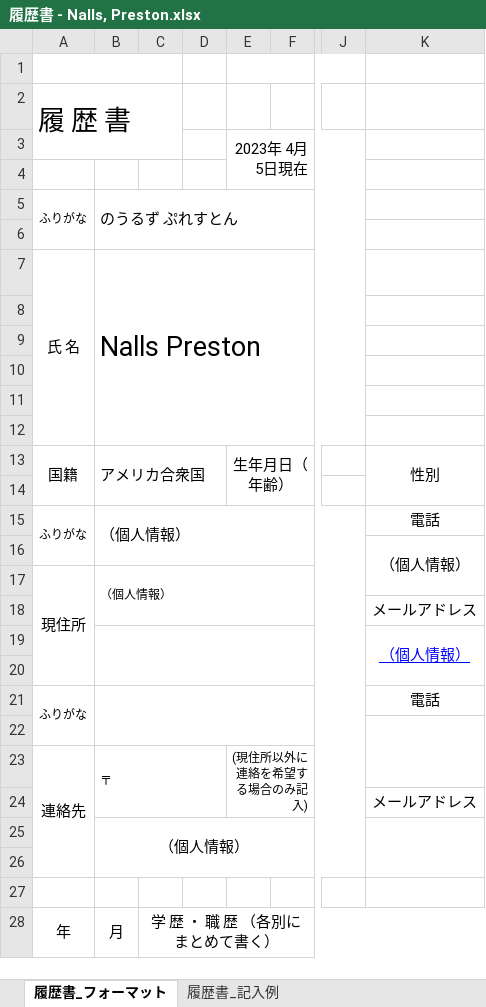
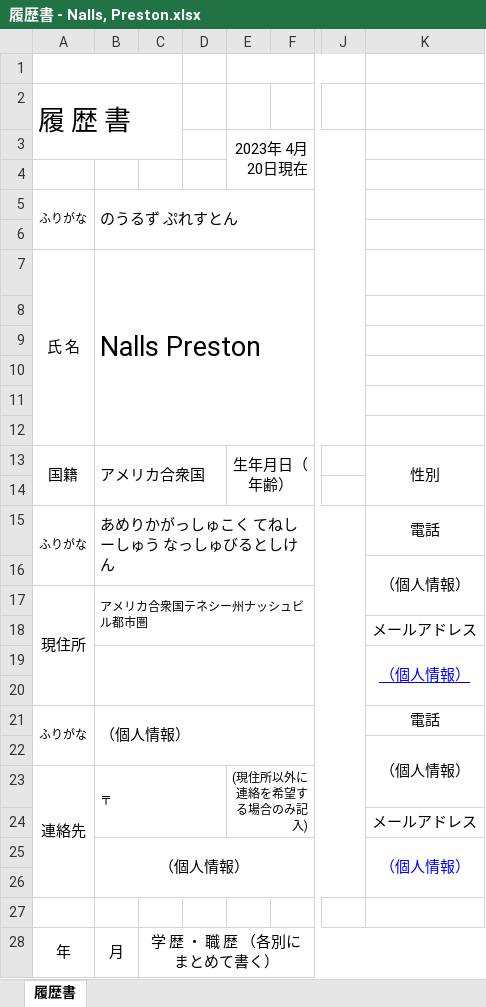
Before and after one commit to pjnalls/pjnalls.github.io, an Excel workbook: public/assets/履歴書 - Nalls, Preston.xlsx, sheet 履歴書, drawn as a sheet; only a part is shown, gaps mark what is left out; values as stored, in another font and other column widths than the file's, no borders; charts and pictures not drawn; the diff names each change by its address in the sheet, - before the commit and + after, or states it on an @@ line.

```diff
--- a/public/assets/履歴書 - Nalls, Preston.xlsx (sheet 履歴書)
+++ b/public/assets/履歴書 - Nalls, Preston.xlsx (sheet 履歴書)
-sheet tab: 履歴書_フォーマット
+sheet tab: 履歴書
-sheet tab: 履歴書_記入例
-E3: 2023年 4月 5日現在
+E3: 2023年 4月 20日現在
-B15: （個人情報）
+B15: あめりかがっしゅこく てねしーしゅう なっしゅびるとしけん
-B17: （個人情報）
+B17: アメリカ合衆国テネシー州ナッシュビル都市圏
-B21: (empty)
+B21: （個人情報）
-K22: (empty)
+K22: （個人情報）
-K25: (empty)
+K25: （個人情報）
```
Also changed, not shown: charts or pictures, 3 other files.
